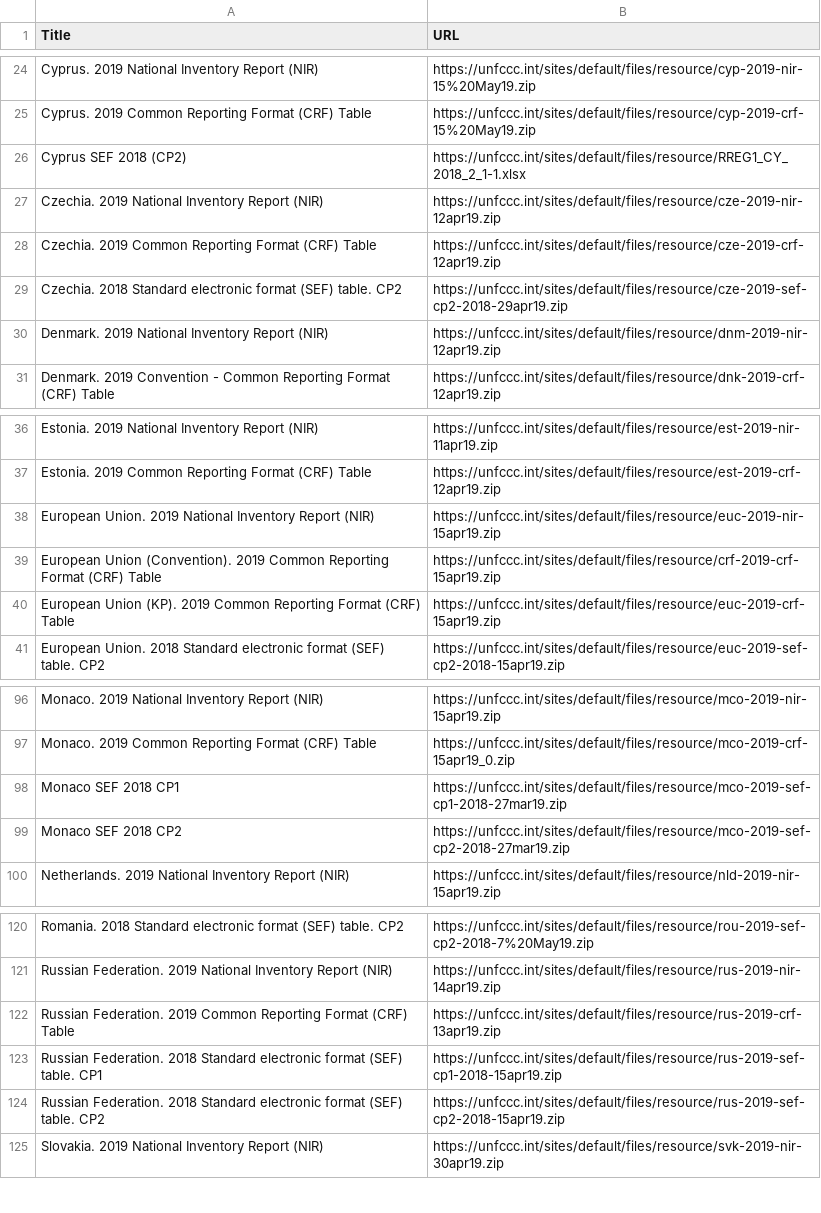
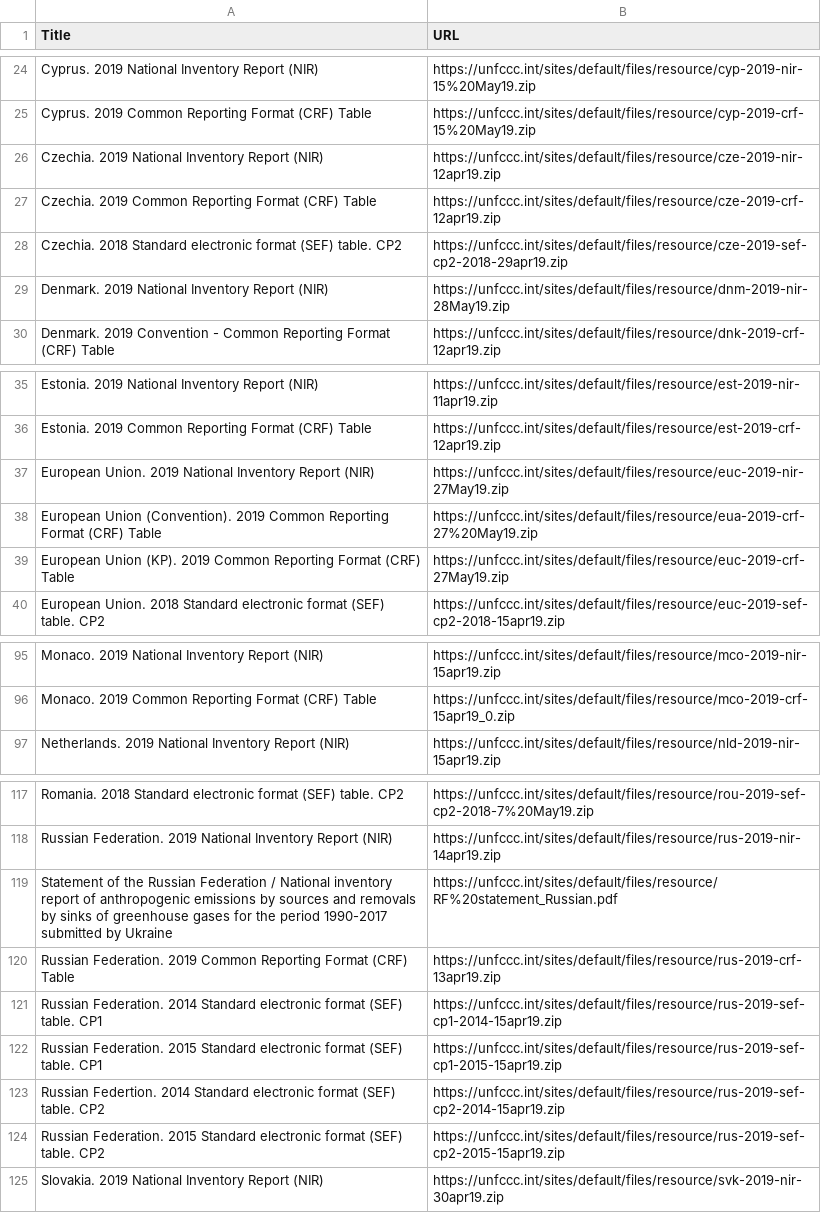
Before and after one commit to openclimatedata/national-inventory-submisions, a CSV file: data/submissions-2019.csv, drawn as a sheet; only a part is shown, gaps mark what is left out; the diff covers the shown part only.

Commit message:
Update download list

```diff
--- a/data/submissions-2019.csv
+++ b/data/submissions-2019.csv
@@ -25,3 +25,2 @@ Cyprus. 2019 National Inventory Report (NIR),https://unfccc.int/sites/default/fi
 Cyprus. 2019 Common Reporting Format (CRF) Table,https://unfccc.int/sites/default/files/resource/cyp-2019-crf-15%20May19.zip
-Cyprus SEF 2018 (CP2),https://unfccc.int/sites/default/files/resource/RREG1_CY_2018_2_1-1.xlsx
 Czechia. 2019 National Inventory Report (NIR),https://unfccc.int/sites/default/files/resource/cze-2019-nir-12apr19.zip
@@ -29,3 +28,3 @@ Czechia. 2019 Common Reporting Format (CRF) Table,https://unfccc.int/sites/defau
 Czechia. 2018 Standard electronic format (SEF) table. CP2,https://unfccc.int/sites/default/files/resource/cze-2019-sef-cp2-2018-29apr19.zip
-Denmark. 2019 National Inventory Report (NIR),https://unfccc.int/sites/default/files/resource/dnm-2019-nir-12apr19.zip
+Denmark. 2019 National Inventory Report (NIR),https://unfccc.int/sites/default/files/resource/dnm-2019-nir-28May19.zip
 Denmark. 2019 Convention - Common Reporting Format (CRF) Table,https://unfccc.int/sites/default/files/resource/dnk-2019-crf-12apr19.zip
@@ -37,5 +36,5 @@ Estonia. 2019 National Inventory Report (NIR),https://unfccc.int/sites/default/f
 Estonia. 2019 Common Reporting Format (CRF) Table,https://unfccc.int/sites/default/files/resource/est-2019-crf-12apr19.zip
-European Union. 2019 National Inventory Report (NIR),https://unfccc.int/sites/default/files/resource/euc-2019-nir-15apr19.zip
-European Union (Convention). 2019 Common Reporting Format (CRF) Table,https://unfccc.int/sites/default/files/resource/crf-2019-crf-15apr19.zip
-European Union (KP). 2019 Common Reporting Format (CRF) Table,https://unfccc.int/sites/default/files/resource/euc-2019-crf-15apr19.zip
+European Union. 2019 National Inventory Report (NIR),https://unfccc.int/sites/default/files/resource/euc-2019-nir-27May19.zip
+European Union (Convention). 2019 Common Reporting Format (CRF) Table,https://unfccc.int/sites/default/files/resource/eua-2019-crf-27%20May19.zip
+European Union (KP). 2019 Common Reporting Format (CRF) Table,https://unfccc.int/sites/default/files/resource/euc-2019-crf-27May19.zip
 European Union. 2018 Standard electronic format (SEF) table. CP2,https://unfccc.int/sites/default/files/resource/euc-2019-sef-cp2-2018-15apr19.zip
@@ -97,4 +96,2 @@ Monaco. 2019 National Inventory Report (NIR),https://unfccc.int/sites/default/fi
 Monaco. 2019 Common Reporting Format (CRF) Table,https://unfccc.int/sites/default/files/resource/mco-2019-crf-15apr19_0.zip
-Monaco SEF 2018 CP1,https://unfccc.int/sites/default/files/resource/mco-2019-sef-cp1-2018-27mar19.zip
-Monaco SEF 2018 CP2,https://unfccc.int/sites/default/files/resource/mco-2019-sef-cp2-2018-27mar19.zip
 Netherlands. 2019 National Inventory Report (NIR),https://unfccc.int/sites/default/files/resource/nld-2019-nir-15apr19.zip
@@ -121,5 +118,8 @@ Romania. 2018 Standard electronic format (SEF) table. CP2,https://unfccc.int/sit
 Russian Federation. 2019 National Inventory Report (NIR),https://unfccc.int/sites/default/files/resource/rus-2019-nir-14apr19.zip
+Statement of the Russian Federation / National inventory report of anthropogenic emissions by sources and removals by sinks of greenhouse gases for the period 1990-2017 submitted by Ukraine,https://unfccc.int/sites/default/files/resource/RF%20statement_Russian.pdf
 Russian Federation. 2019 Common Reporting Format (CRF) Table,https://unfccc.int/sites/default/files/resource/rus-2019-crf-13apr19.zip
-Russian Federation. 2018 Standard electronic format (SEF) table. CP1,https://unfccc.int/sites/default/files/resource/rus-2019-sef-cp1-2018-15apr19.zip
-Russian Federation. 2018 Standard electronic format (SEF) table. CP2,https://unfccc.int/sites/default/files/resource/rus-2019-sef-cp2-2018-15apr19.zip
+Russian Federation. 2014 Standard electronic format (SEF) table. CP1,https://unfccc.int/sites/default/files/resource/rus-2019-sef-cp1-2014-15apr19.zip
+Russian Federation. 2015 Standard electronic format (SEF) table. CP1,https://unfccc.int/sites/default/files/resource/rus-2019-sef-cp1-2015-15apr19.zip
+Russian Federtion. 2014 Standard electronic format (SEF) table. CP2,https://unfccc.int/sites/default/files/resource/rus-2019-sef-cp2-2014-15apr19.zip
+Russian Federation. 2015 Standard electronic format (SEF) table. CP2,https://unfccc.int/sites/default/files/resource/rus-2019-sef-cp2-2015-15apr19.zip
 Slovakia. 2019 National Inventory Report (NIR),https://unfccc.int/sites/default/files/resource/svk-2019-nir-30apr19.zip
```
Also changed, not shown: 1 edited cell elsewhere in this file.
